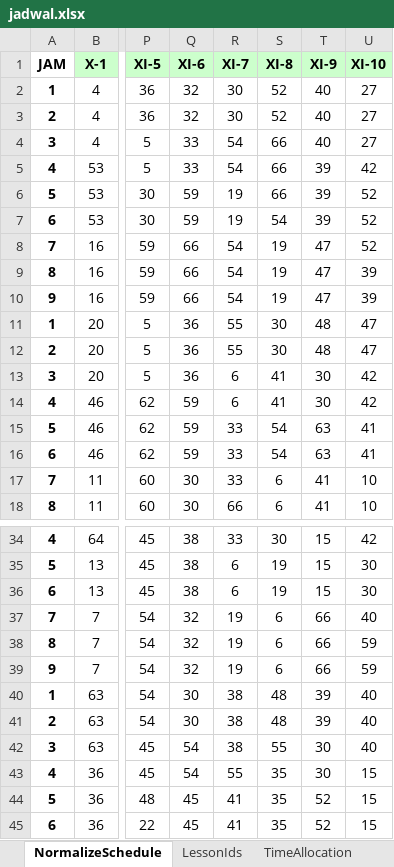
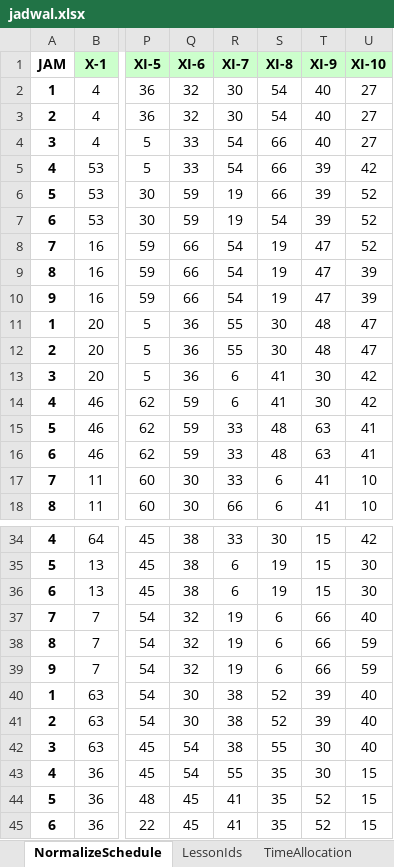
Before and after one commit to reacto11mecha/xlsx-schedule-generator, an Excel workbook: jadwal.xlsx, sheet NormalizeSchedule, drawn as a sheet; only a part is shown, gaps mark what is left out; values as stored, in another font and other column widths than the file's, no borders; charts and pictures and conditional formats not drawn; the diff names each change by its address in the sheet, - before the commit and + after, or states it on an @@ line.

Commit message:
fix: memperbaiki jadwal yang sala

```diff
--- a/jadwal.xlsx (sheet NormalizeSchedule)
+++ b/jadwal.xlsx (sheet NormalizeSchedule)
-S2:S3 (XI-8): 52
+S2:S3 (XI-8): 54
-S15:S16 (XI-8): 54
+S15:S16 (XI-8): 48
-S40:S41 (XI-8): 48
+S40:S41 (XI-8): 52
```
Also changed, not shown: charts or pictures.
